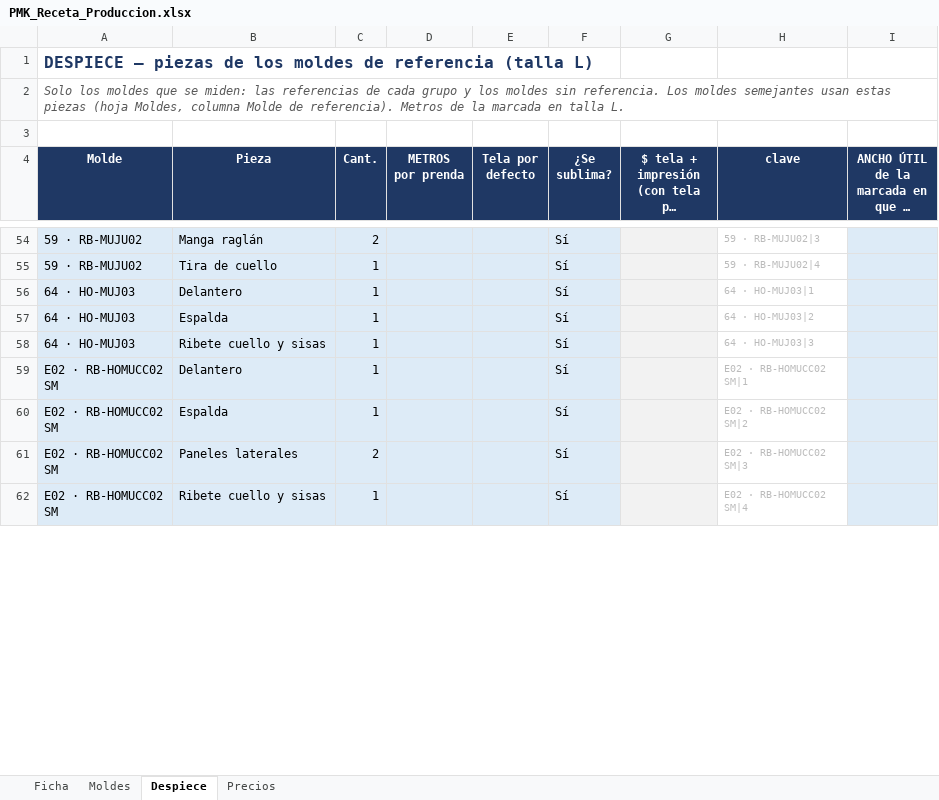
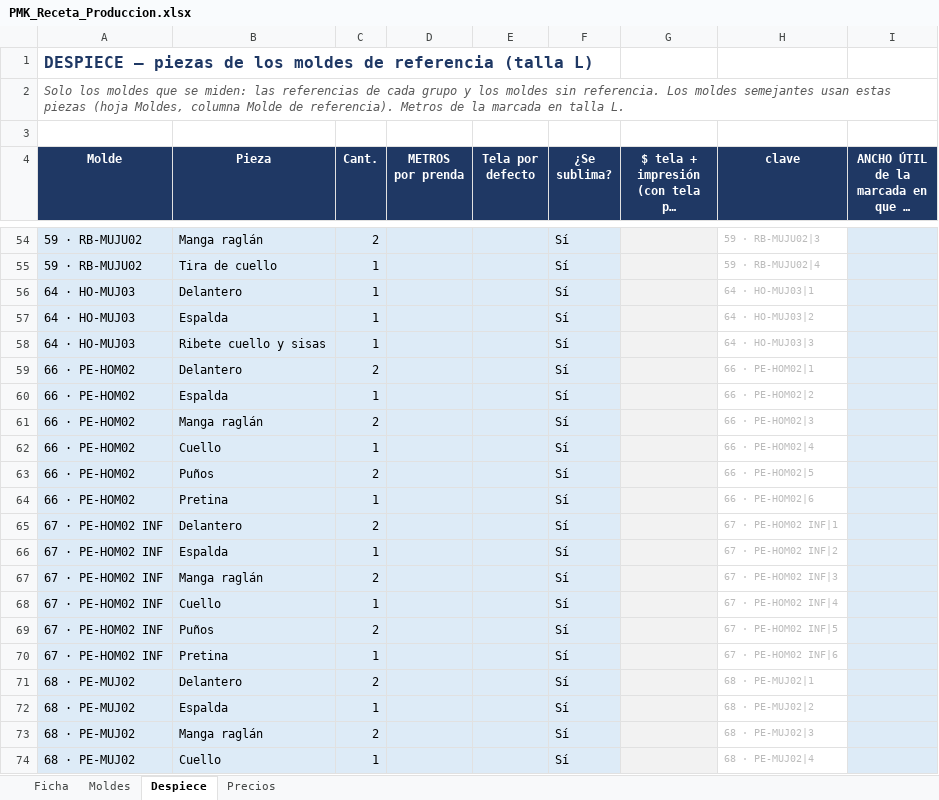
Before and after one commit to seanduarteu-cyber/PRODUCCION-PLAYMAKER, an Excel workbook: PMK_Receta_Produccion.xlsx, sheet Despiece, drawn as a sheet; only a part is shown, gaps mark what is left out; the shorter side is filled out with more unchanged rows; long unchanged cells end in …; values as stored, in another font and other column widths than the file's, no borders; charts and pictures not drawn; the diff covers the shown part only; the diff names each change by its address in the sheet, - before the commit and + after, or states it on an @@ line.

```diff
--- a/PMK_Receta_Produccion.xlsx (sheet Despiece)
+++ b/PMK_Receta_Produccion.xlsx (sheet Despiece)
+row 59: 66 · PE-HOM02 | Delantero | 2 |  |  | Sí |  | 66 · PE-HOM02|1
+row 60: 66 · PE-HOM02 | Espalda | 1 |  |  | Sí |  | 66 · PE-HOM02|2
+row 61: 66 · PE-HOM02 | Manga raglán | 2 |  |  | Sí |  | 66 · PE-HOM02|3
+row 62: 66 · PE-HOM02 | Cuello | 1 |  |  | Sí |  | 66 · PE-HOM02|4
+row 63: 66 · PE-HOM02 | Puños | 2 |  |  | Sí |  | 66 · PE-HOM02|5
+row 64: 66 · PE-HOM02 | Pretina | 1 |  |  | Sí |  | 66 · PE-HOM02|6
+row 65: 67 · PE-HOM02 INF | Delantero | 2 |  |  | Sí |  | 67 · PE-HOM02 INF|1
+row 66: 67 · PE-HOM02 INF | Espalda | 1 |  |  | Sí |  | 67 · PE-HOM02 INF|2
+row 67: 67 · PE-HOM02 INF | Manga raglán | 2 |  |  | Sí |  | 67 · PE-HOM02 INF|3
+row 68: 67 · PE-HOM02 INF | Cuello | 1 |  |  | Sí |  | 67 · PE-HOM02 INF|4
+row 69: 67 · PE-HOM02 INF | Puños | 2 |  |  | Sí |  | 67 · PE-HOM02 INF|5
+row 70: 67 · PE-HOM02 INF | Pretina | 1 |  |  | Sí |  | 67 · PE-HOM02 INF|6
+row 71: 68 · PE-MUJ02 | Delantero | 2 |  |  | Sí |  | 68 · PE-MUJ02|1
+row 72: 68 · PE-MUJ02 | Espalda | 1 |  |  | Sí |  | 68 · PE-MUJ02|2
+row 73: 68 · PE-MUJ02 | Manga raglán | 2 |  |  | Sí |  | 68 · PE-MUJ02|3
+row 74: 68 · PE-MUJ02 | Cuello | 1 |  |  | Sí |  | 68 · PE-MUJ02|4
```
Also changed, not shown: 46 added rows, 11 removed rows and 4 edited cells elsewhere in this sheet, sheet Moldes, formulas that keep their value, 3 other files.
